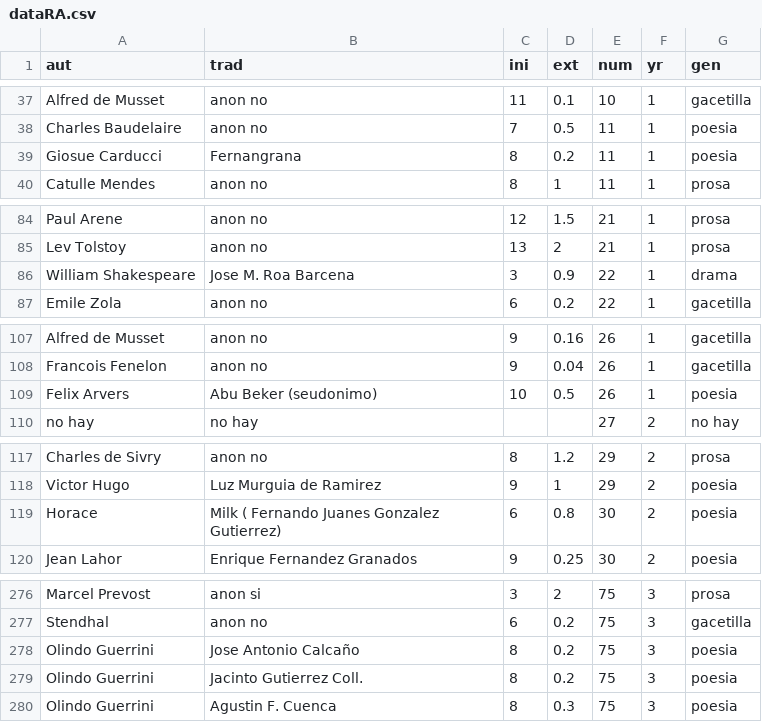
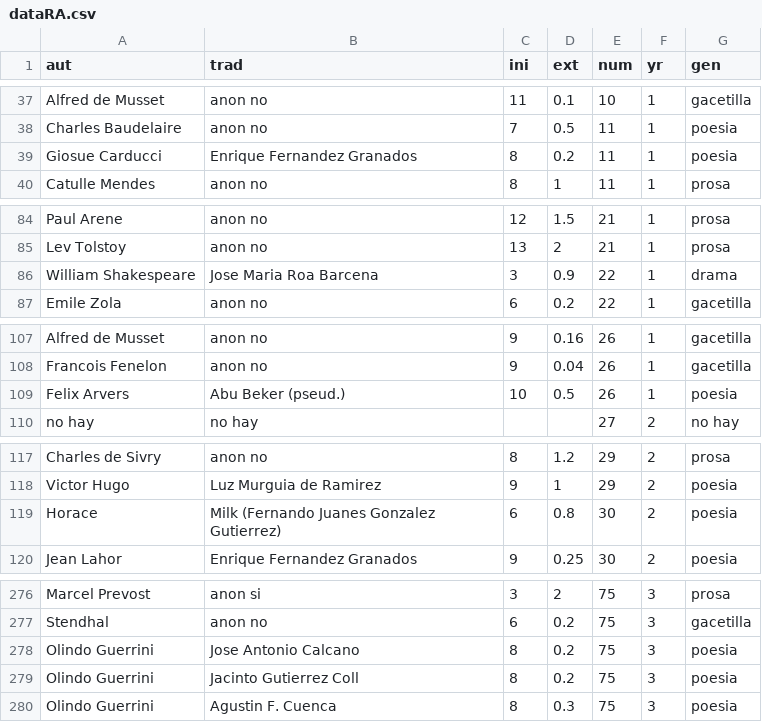
Before and after one commit to Mpopea/Shaping_Translation, a CSV file: dataRA.csv, drawn as a sheet; only a part is shown, gaps mark what is left out; the diff covers the shown part only.

```diff
--- a/dataRA.csv
+++ b/dataRA.csv
@@ -38,3 +38,3 @@ Alfred de Musset;anon no;11;0.1;10;1;gacetilla
 Charles Baudelaire;anon no;7;0.5;11;1;poesia
-Giosue Carducci;Fernangrana;8;0.2;11;1;poesia
+Giosue Carducci;Enrique Fernandez Granados;8;0.2;11;1;poesia
 Catulle Mendes;anon no;8;1;11;1;prosa
@@ -85,3 +85,3 @@ Paul Arene;anon no;12;1.5;21;1;prosa
 Lev Tolstoy;anon no;13;2;21;1;prosa
-William Shakespeare;Jose M. Roa Barcena;3;0.9;22;1;drama
+William Shakespeare;Jose Maria Roa Barcena;3;0.9;22;1;drama
 Emile Zola;anon no;6;0.2;22;1;gacetilla
@@ -108,3 +108,3 @@ Alfred de Musset;anon no;9;0.16;26;1;gacetilla
 Francois Fenelon;anon no;9;0.04;26;1;gacetilla
-Felix Arvers;Abu Beker (seudonimo);10;0.5;26;1;poesia
+Felix Arvers;Abu Beker (pseud.);10;0.5;26;1;poesia
 no hay;no hay;;;27;2;no hay
@@ -118,3 +118,3 @@ Charles de Sivry;anon no;8;1.2;29;2;prosa
 Victor Hugo;Luz Murguia de Ramirez;9;1;29;2;poesia
-Horace;Milk ( Fernando Juanes Gonzalez Gutierrez);6;0.8;30;2;poesia
+Horace;Milk (Fernando Juanes Gonzalez Gutierrez);6;0.8;30;2;poesia
 Jean Lahor;Enrique Fernandez Granados;9;0.25;30;2;poesia
@@ -277,4 +277,4 @@ Marcel Prevost;anon si;3;2;75;3;prosa
 Stendhal;anon no;6;0.2;75;3;gacetilla
-Olindo Guerrini;Jose Antonio Calcaño;8;0.2;75;3;poesia
-Olindo Guerrini;Jacinto Gutierrez Coll.;8;0.2;75;3;poesia
+Olindo Guerrini;Jose Antonio Calcano;8;0.2;75;3;poesia
+Olindo Guerrini;Jacinto Gutierrez Coll;8;0.2;75;3;poesia
 Olindo Guerrini;Agustin F. Cuenca;8;0.3;75;3;poesia
```
Also changed, not shown: 3 edited cells elsewhere in this file, 1 other file.
